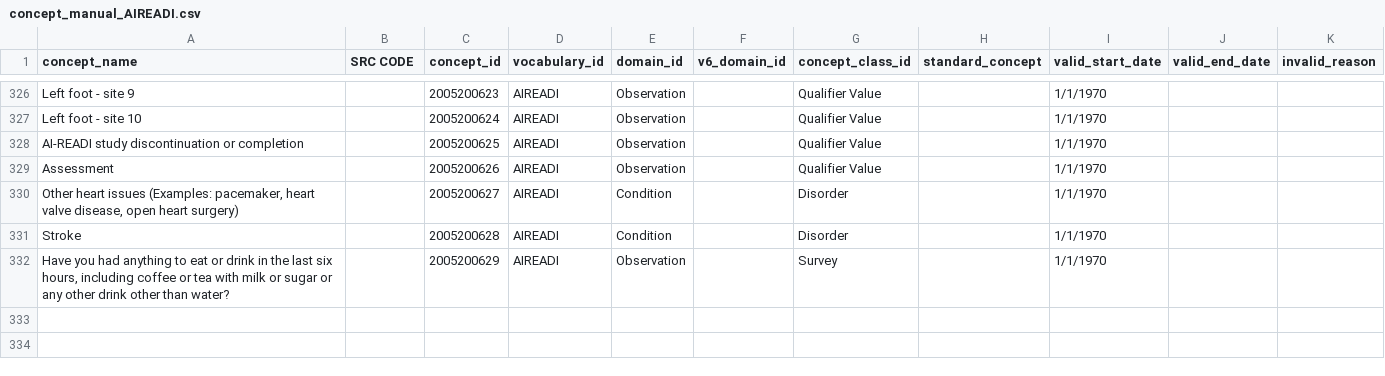
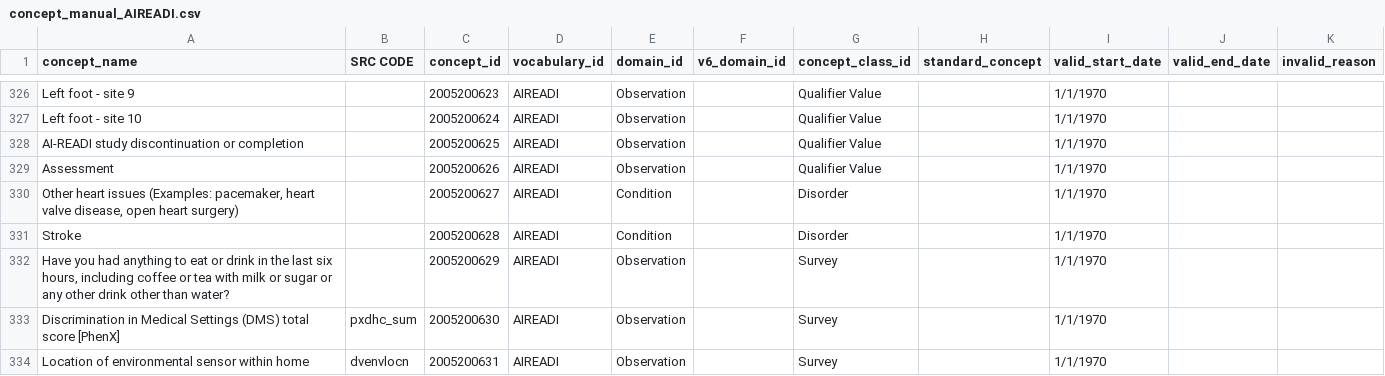
Before and after one commit to AI-READI/DataElementMaps, a CSV file: AIREADi_OMOP_Vocabulary_Request/split_concept_manual/concept_manual_AIREADI.csv, drawn as a sheet; only a part is shown, gaps mark what is left out.

Commit message:
fix citation and the add newly added cutom concept to concept_manual file in redCapDictionalyWithExtension/OHDSI-vocabulary-request folder and the initial split_concept_manual folder

```diff
--- a/AIREADi_OMOP_Vocabulary_Request/split_concept_manual/concept_manual_AIREADI.csv
+++ b/AIREADi_OMOP_Vocabulary_Request/split_concept_manual/concept_manual_AIREADI.csv
@@ -332 +332,3 @@ Stroke,,2005200628,AIREADI,Condition,,Disorder,,1/1/1970,,
 "Have you had anything to eat or drink in the last six hours, including coffee or tea with milk or sugar or any other drink other than water?",,2005200629,AIREADI,Observation,,Survey,,1/1/1970,,
+Discrimination in Medical Settings (DMS) total score [PhenX],pxdhc_sum,2005200630,AIREADI,Observation,,Survey,,1/1/1970,,
+Location of environmental sensor within home,dvenvlocn,2005200631,AIREADI,Observation,,Survey,,1/1/1970,,
```
Also changed, not shown: redCapDataDictionaryWithExtension/OHDSI-vocabulary-request/concept_manual.csv, 2 other files.
